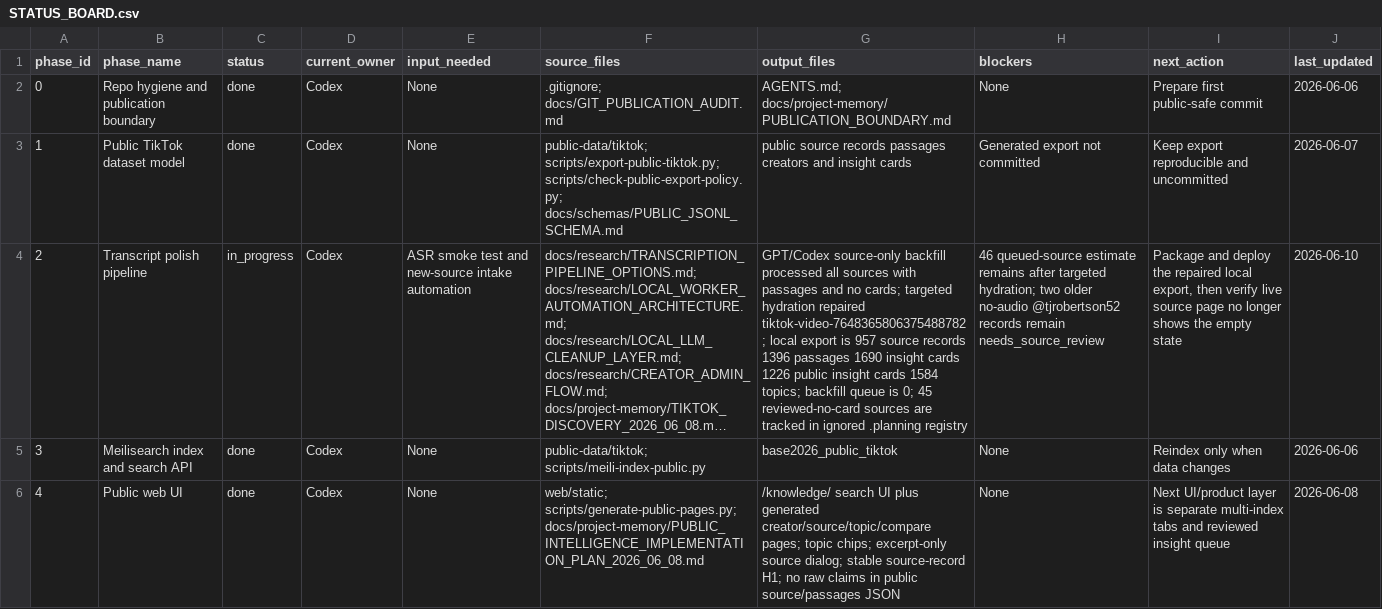
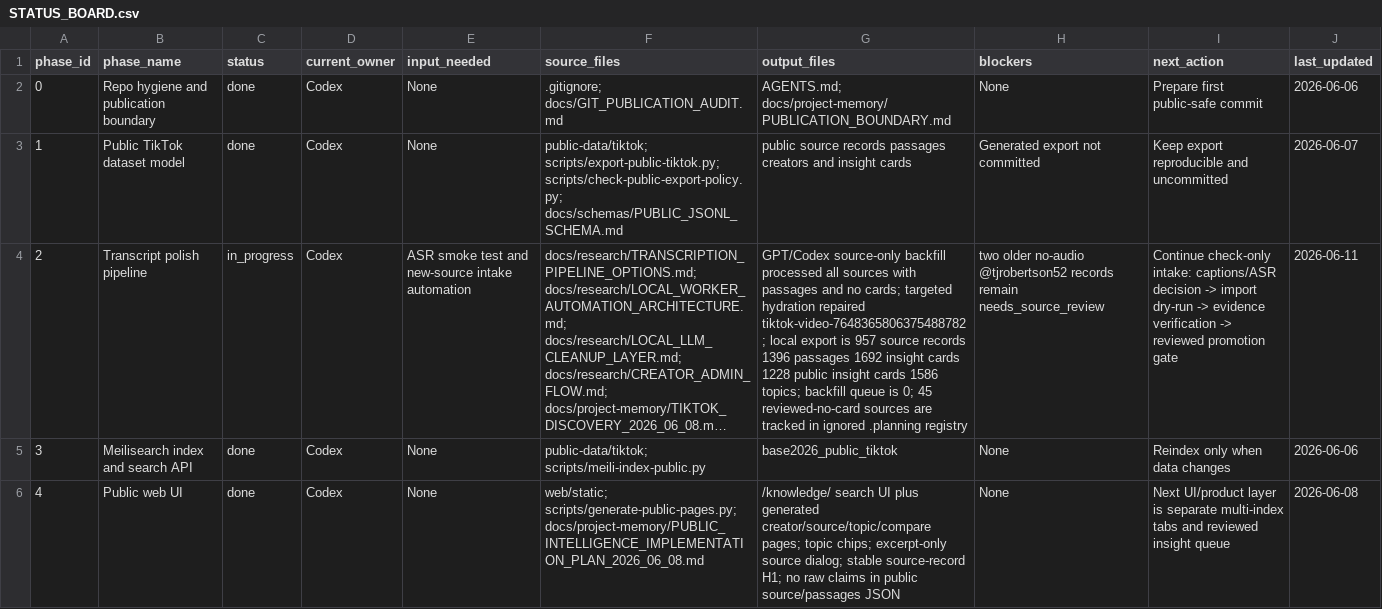
Before and after one commit to offflinerpsy/base2026, a CSV file: docs/project-memory/STATUS_BOARD.csv, drawn as a sheet; only a part is shown; long unchanged cells end in …; the diff covers the shown part only; the diff names each change by its address in the sheet, - before the commit and + after, or states it on an @@ line.

Commit message:
launch: deploy Base2026 card backfill

```diff
--- a/docs/project-memory/STATUS_BOARD.csv
+++ b/docs/project-memory/STATUS_BOARD.csv
-G4 (output_files): …1396 passages 1690 insight cards 1226 public insight cards 1584 topics; backfill…
+G4 (output_files): …1396 passages 1692 insight cards 1228 public insight cards 1586 topics; backfill…
-H4 (blockers): 46 queued-source estimate remains after targeted hydration; two older…
+H4 (blockers): two older…
-I4 (next_action): Package and deploy the repaired local export, then verify live source page no longer shows the empty state
+I4 (next_action): Continue check-only intake: captions/ASR decision -> import dry-run -> evidence verification -> reviewed promotion gate
-J4 (last_updated): 2026-06-10
+J4 (last_updated): 2026-06-11
```
Also changed, not shown: 4 edited cells elsewhere in this file, 16 other files.
